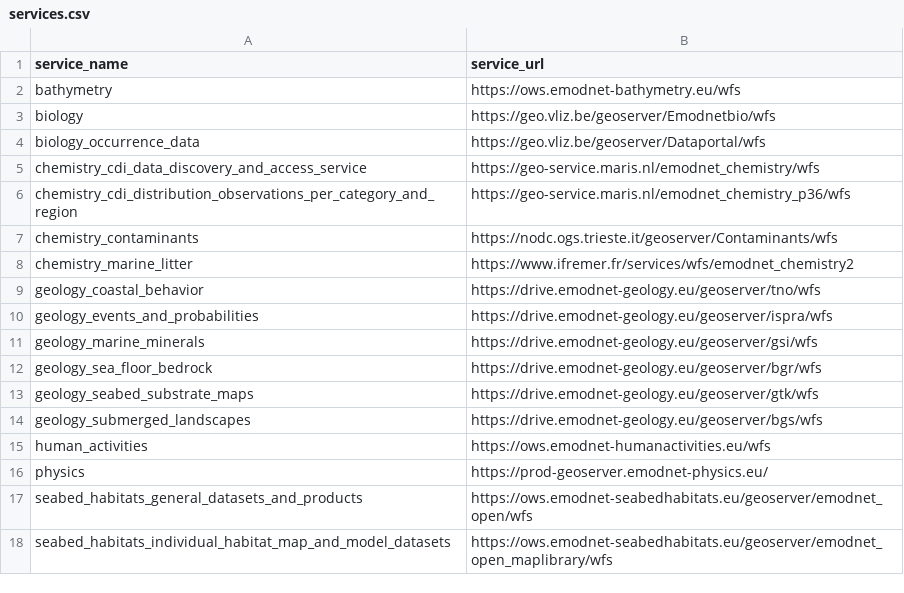
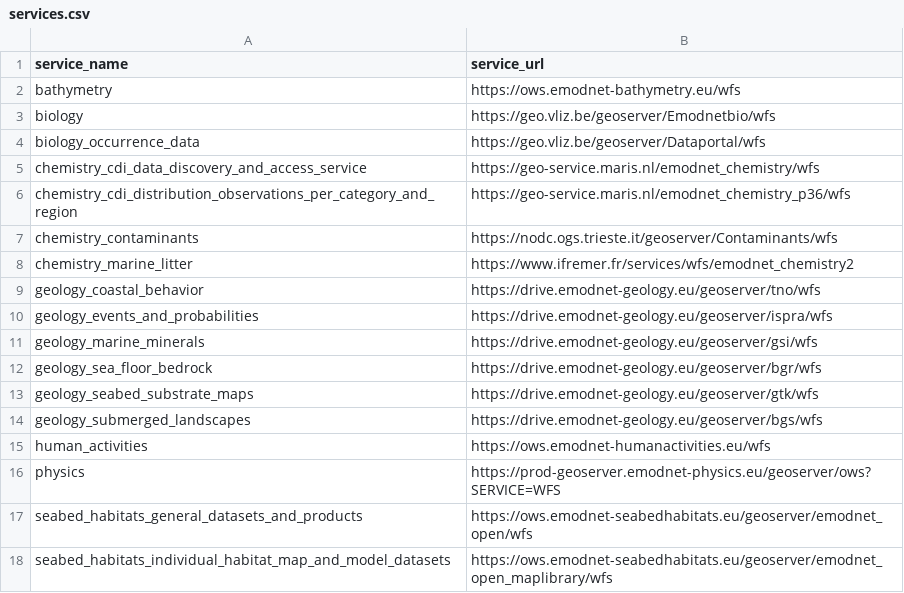
Before and after one commit to EMODnet/emodnet.wfs, a CSV file: inst/services.csv, drawn as a sheet.

Commit message:
fix?

```diff
--- a/inst/services.csv
+++ b/inst/services.csv
@@ -15,3 +15,3 @@ geology_submerged_landscapes,https://drive.emodnet-geology.eu/geoserver/bgs/wfs
 human_activities,https://ows.emodnet-humanactivities.eu/wfs
-physics,https://prod-geoserver.emodnet-physics.eu/
+physics,https://prod-geoserver.emodnet-physics.eu/geoserver/ows?SERVICE=WFS
 seabed_habitats_general_datasets_and_products,https://ows.emodnet-seabedhabitats.eu/geoserver/emodnet_open/wfs
```
